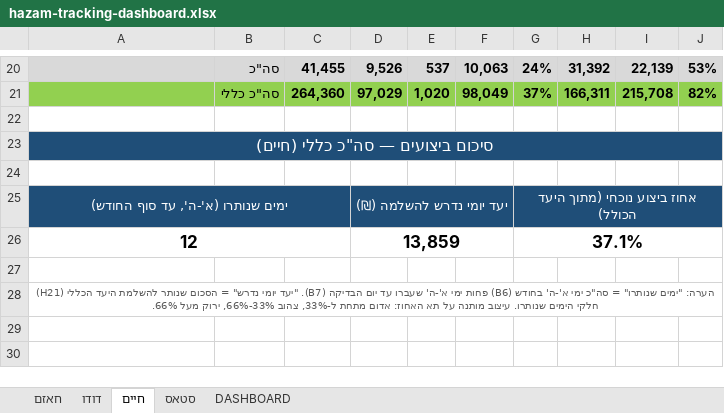
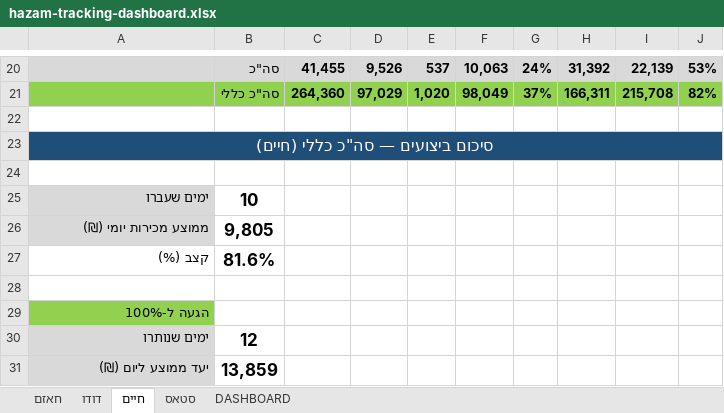
Before and after one commit to 1eyalsadot/the-5-agents, an Excel workbook: kirill/outputs/hazam-tracking-dashboard.xlsx, sheet חיים, drawn as a sheet; only a part is shown, gaps mark what is left out; values as stored, in another font and other column widths than the file's, no borders; conditional formats not drawn; removed rows and columns are numbered as before the commit, all else as after; the diff names each change by its address in the sheet, - before the commit and + after, or states it on an @@ line.

```diff
--- a/kirill/outputs/hazam-tracking-dashboard.xlsx (sheet חיים)
+++ b/kirill/outputs/hazam-tracking-dashboard.xlsx (sheet חיים)
-row 25: ימים שנותרו (א'-ה', עד סוף החודש) |  |  | יעד יומי נדרש להשלמה (₪) |  |  | אחוז ביצוע נוכחי (מתוך היעד הכולל)
-row 26: 12 |  |  | 13,859 |  |  | 37.1%
+row 25: ימים שעברו | 10
+row 26: ממוצע מכירות יומי (₪) | 9,805
+row 27: קצב (%) | 81.6%
-A29: הערה: "ימים שנותרו" = סה"כ ימי א'-ה' בחודש (B6) פחות ימי א'-ה' שעברו עד יום הבדיקה (B7). "יעד יומי נדרש" = הסכום שנותר להשלמת היעד הכללי (H21) חלקי הימים שנותרו. עיצוב מותנה על תא האחוז: אדום מתחת ל-33%, צהוב 33%-66%, ירוק מעל 66%.
+A29: הגעה ל-100%
@@ A29 fill: none → #92D050, bold: off → on, italic: on → off, text colour: #595959 → black, text size: larger, alignment: center → right @@
-A28:J28 merged
+row 30: ימים שנותרו | 12
+row 31: יעד ממוצע ליום (₪) | 13,859
```
Also changed, not shown: sheet דודו, sheet סטאס, sheet DASHBOARD.
